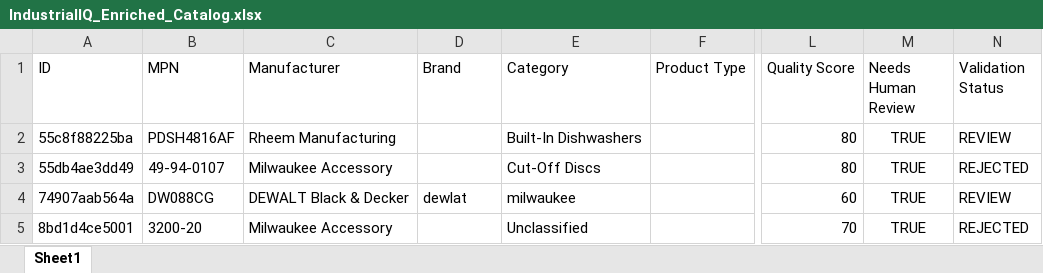
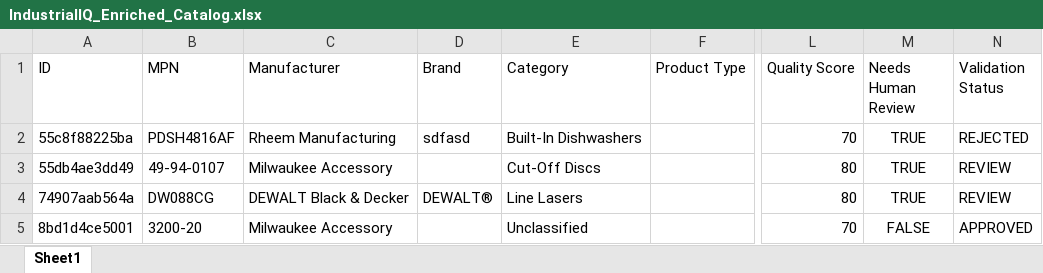
Before and after one commit to Riteshkumarps/IndusrialIQ, an Excel workbook: backend/output/IndustrialIQ_Enriched_Catalog.xlsx, sheet Sheet1, drawn as a sheet; only a part is shown, gaps mark what is left out; values as stored, in another font and other column widths than the file's, no borders; the diff names each change by its address in the sheet, - before the commit and + after, or states it on an @@ line.

```diff
--- a/backend/output/IndustrialIQ_Enriched_Catalog.xlsx (sheet Sheet1)
+++ b/backend/output/IndustrialIQ_Enriched_Catalog.xlsx (sheet Sheet1)
-D2 (Brand): (empty)
+D2 (Brand): sdfasd
-L2 (Quality Score): 80
+L2 (Quality Score): 70
-N2 (Validation Status): REVIEW
+N2 (Validation Status): REJECTED
-N3 (Validation Status): REJECTED
+N3 (Validation Status): REVIEW
-D4 (Brand): dewlat
+D4 (Brand): DEWALT®
-E4 (Category): milwaukee
+E4 (Category): Line Lasers
-L4 (Quality Score): 60
+L4 (Quality Score): 80
-M5 (Needs Human Review): TRUE
+M5 (Needs Human Review): FALSE
-N5 (Validation Status): REJECTED
+N5 (Validation Status): APPROVED
```
Also changed, not shown: 6 other files.
